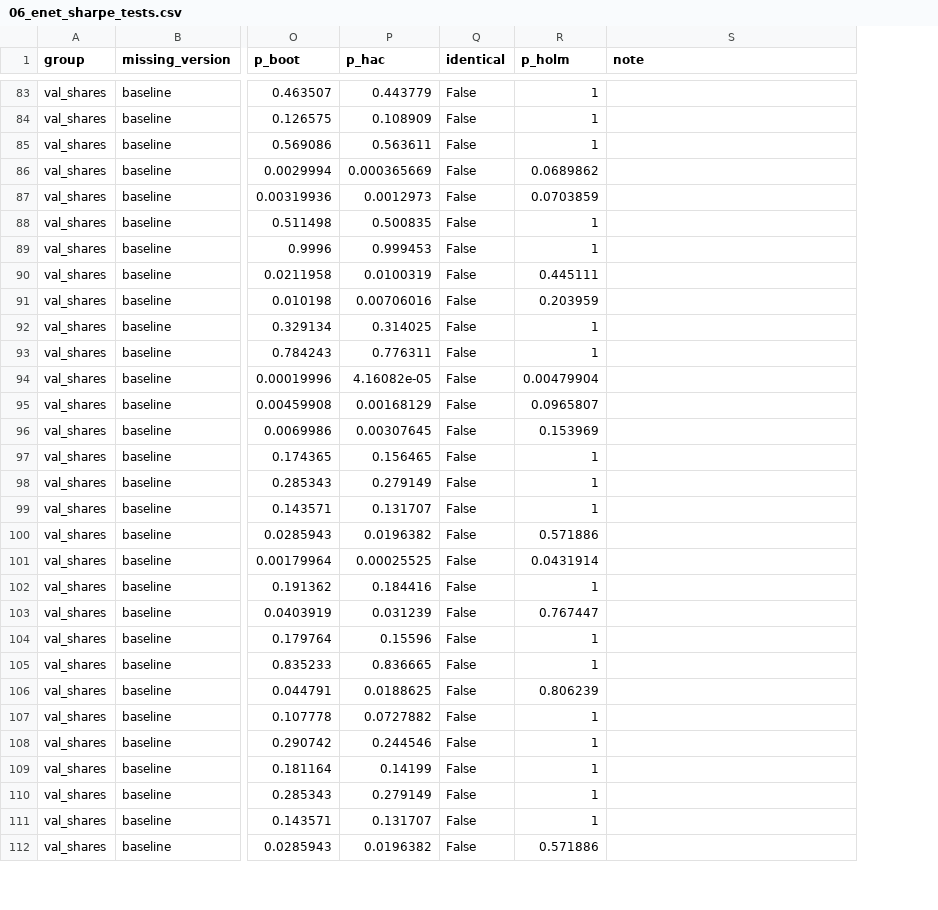
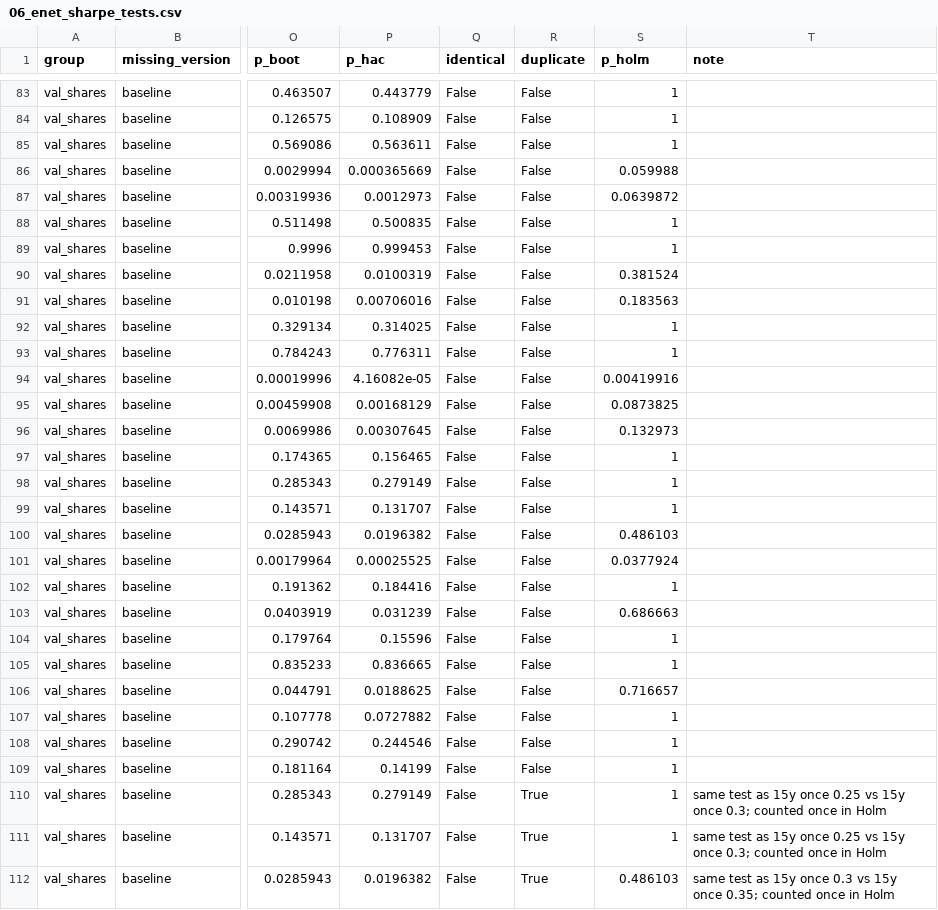
Before and after one commit to duartep8/Thesis, a CSV file: results/tables/06_enet_sharpe_tests.csv, drawn as a sheet; only a part is shown, gaps mark what is left out; addresses are those after the commit; the diff covers the shown part only; the diff names each change by its address in the sheet, - before the commit and + after, or states it on an @@ line.

```diff
--- a/results/tables/06_enet_sharpe_tests.csv
+++ b/results/tables/06_enet_sharpe_tests.csv
+column R (duplicate), rows 83-112: False | False | False | False | False | False | False | False | False | False | False | False | False | False | False | False | False | False | False | False | False | False | False | False | False | False | False | True | True | True
-S86 (p_holm): 0.0689862
+S86 (p_holm): 0.059988
-S87 (p_holm): 0.0703859
+S87 (p_holm): 0.0639872
-S90 (p_holm): 0.445111
+S90 (p_holm): 0.381524
-S91 (p_holm): 0.203959
+S91 (p_holm): 0.183563
-S94 (p_holm): 0.00479904
+S94 (p_holm): 0.00419916
-S95 (p_holm): 0.0965807
+S95 (p_holm): 0.0873825
-S96 (p_holm): 0.153969
+S96 (p_holm): 0.132973
-S100 (p_holm): 0.571886
+S100 (p_holm): 0.486103
-S101 (p_holm): 0.0431914
+S101 (p_holm): 0.0377924
-S103 (p_holm): 0.767447
+S103 (p_holm): 0.686663
-S106 (p_holm): 0.806239
+S106 (p_holm): 0.716657
-T110:T111 (note): (empty)
+T110:T111 (note): same test as 15y once 0.25 vs 15y once 0.3; counted once in Holm
-S112 (p_holm): 0.571886
+S112 (p_holm): 0.486103
-T112 (note): (empty)
+T112 (note): same test as 15y once 0.3 vs 15y once 0.35; counted once in Holm
```
Also changed, not shown: 14 edited cells elsewhere in this file, results/tables/06_lgbm_sharpe_tests.csv, 2 other files.
